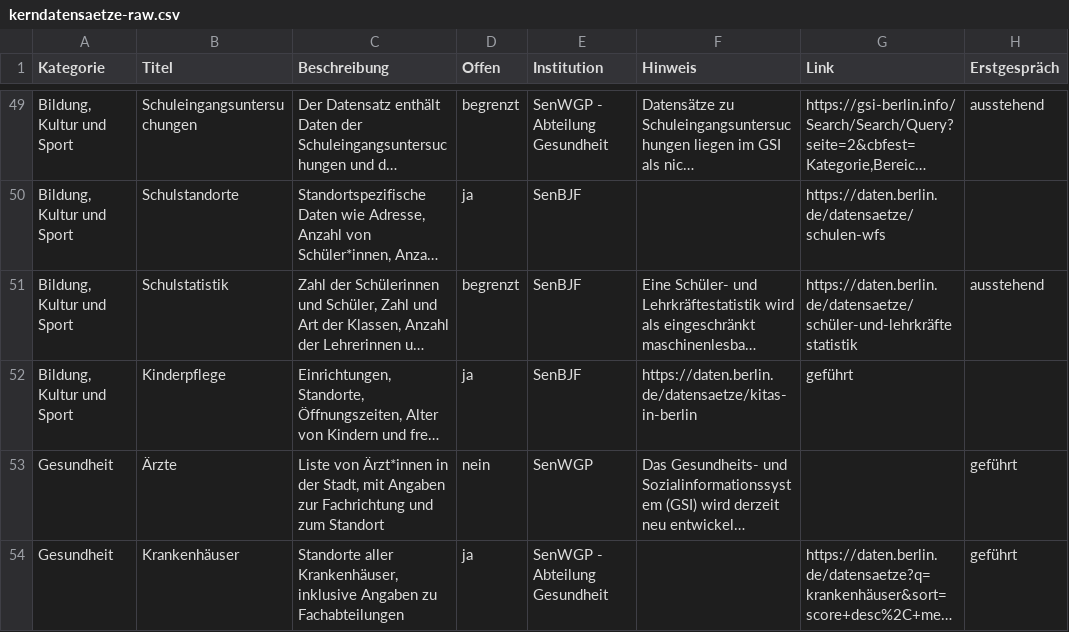
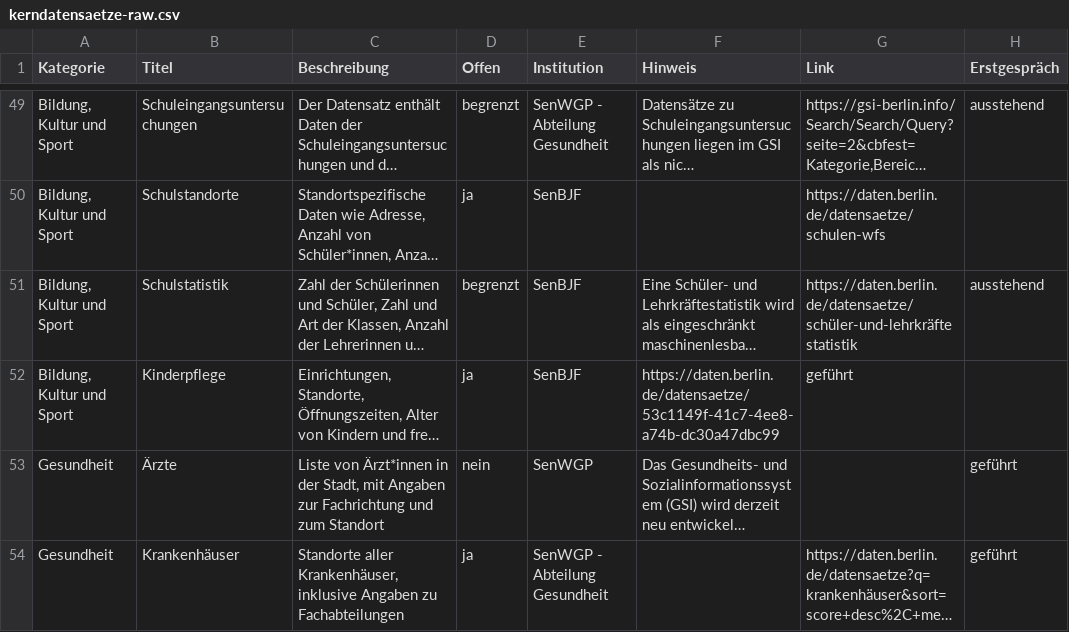
Before and after one commit to technologiestiftung/kerndatensaetze-monitor, a CSV file: data/kerndatensaetze-raw.csv, drawn as a sheet; only a part is shown, gaps mark what is left out; long unchanged cells end in …; the diff names each change by its address in the sheet, - before the commit and + after, or states it on an @@ line.

Commit message:
Update kerndatensaetze-raw.csv
Kinderpflege

```diff
--- a/data/kerndatensaetze-raw.csv
+++ b/data/kerndatensaetze-raw.csv
-F52 (Hinweis): https://daten.berlin.de/datensaetze/kitas-in-berlin
+F52 (Hinweis): https://daten.berlin.de/datensaetze/53c1149f-41c7-4ee8-a74b-dc30a47dbc99
```
